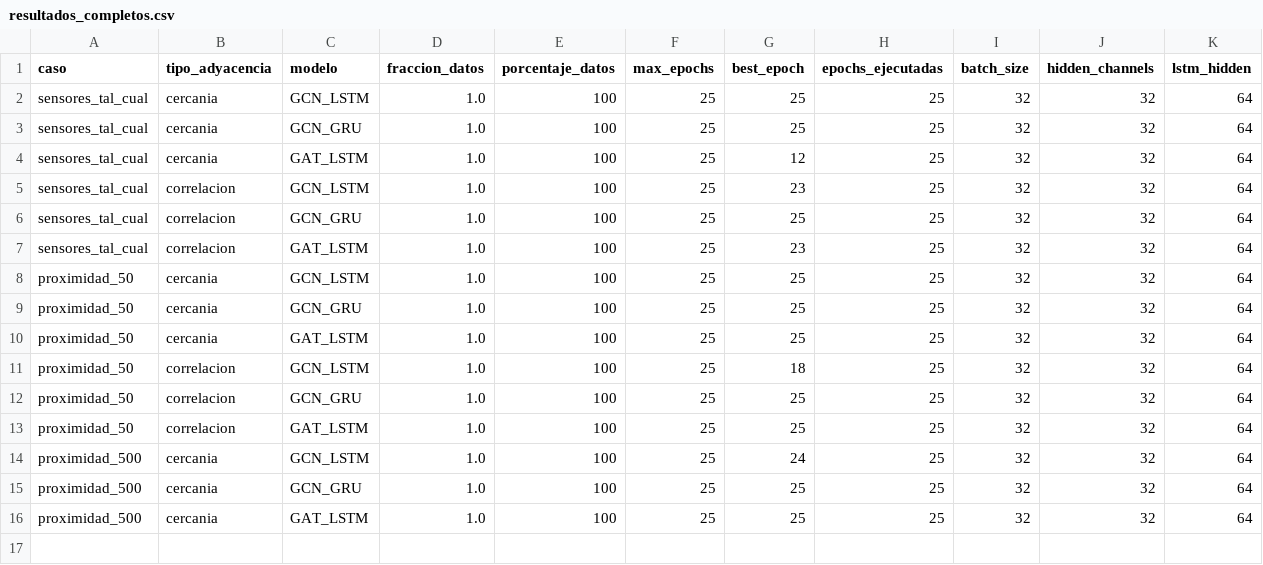
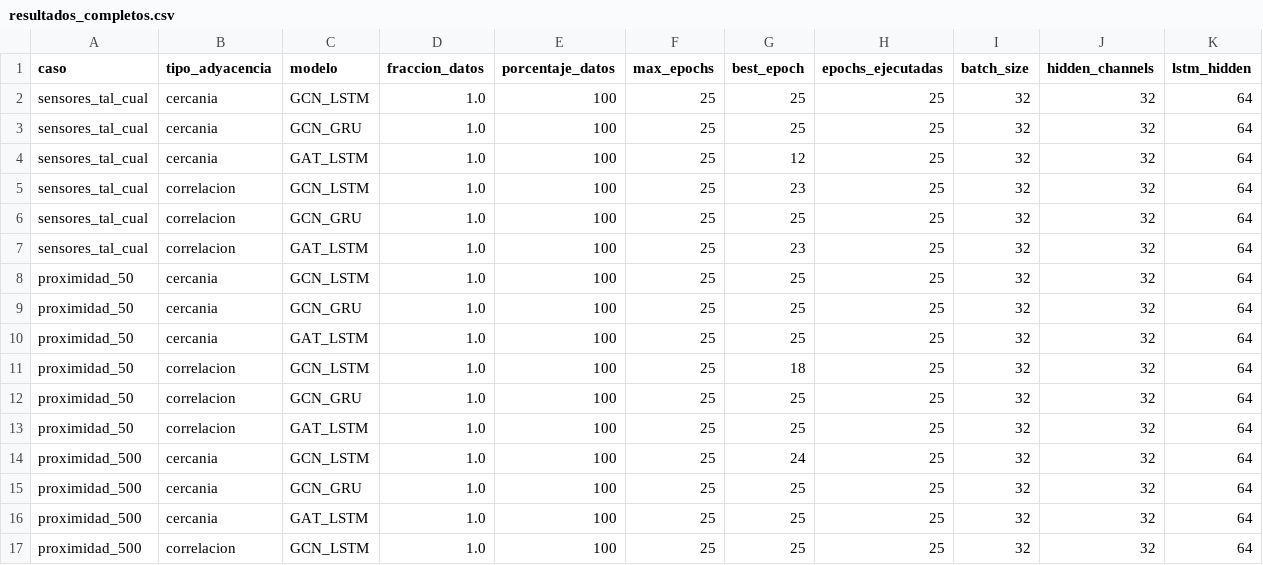
Before and after one commit to maisaarial/prediccion-congestion-trafico-gnn, a CSV file: results/experimentos_descongestion_mape/run_20260515_163852/resultados_completos.csv, drawn as a sheet; only a part is shown; rows hold the shown columns only; the diff names each change by its address in the sheet, - before the commit and + after, or states it on an @@ line.

Commit message:
avance experimento: run_20260515_163852

```diff
--- a/results/experimentos_descongestion_mape/run_20260515_163852/resultados_completos.csv
+++ b/results/experimentos_descongestion_mape/run_20260515_163852/resultados_completos.csv
+row 17: proximidad_500 | correlacion | GCN_LSTM | 1.0 | 100 | 25 | 25 | 25 | 32 | 32 | 64
```
Also changed, not shown: 8 other files.
